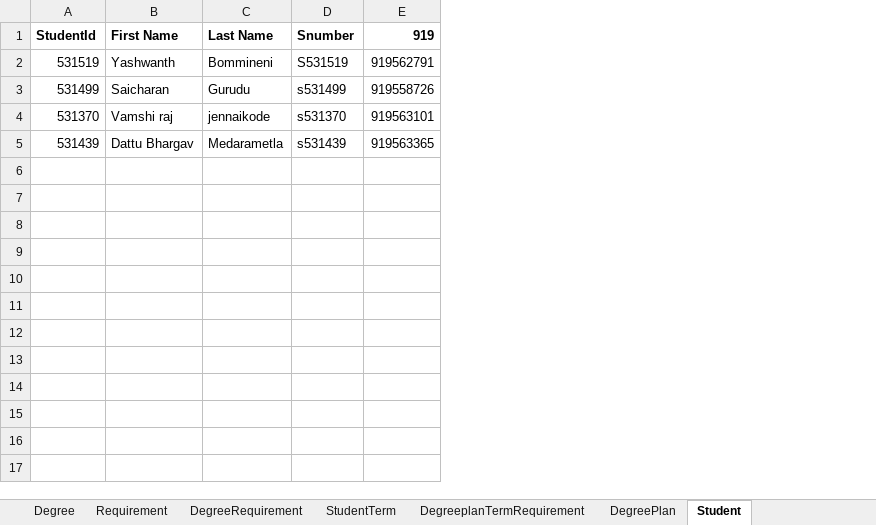
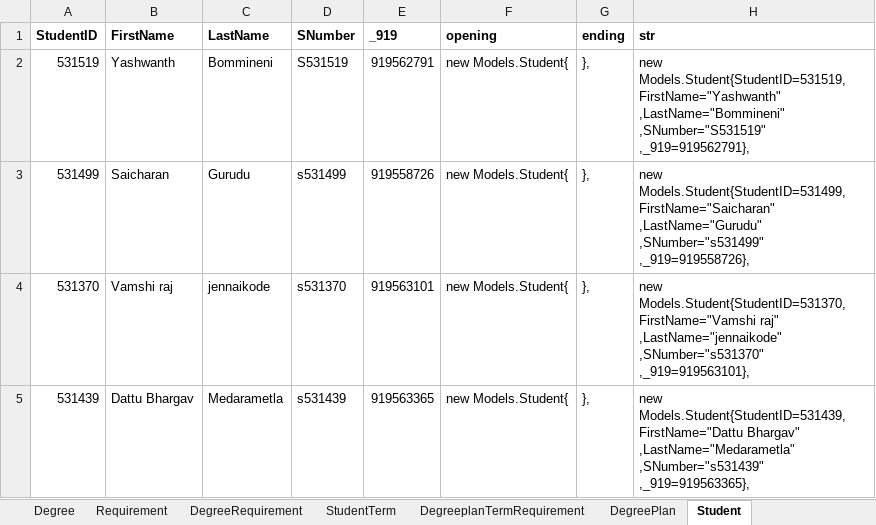
Before and after one commit to rajv11/DegreePlanner, an Excel workbook: Docs/DegreePlannerDataSampleNew.xlsx, sheet Student, drawn as a sheet; values as stored, in another font and other column widths than the file's, no borders; the diff names each change by its address in the sheet, - before the commit and + after, or states it on an @@ line.

Commit message:
seeded sample data for all models

```diff
--- a/Docs/DegreePlannerDataSampleNew.xlsx (sheet Student)
+++ b/Docs/DegreePlannerDataSampleNew.xlsx (sheet Student)
+column F (opening), rows 2-5: all new Models.Student{
+column G (ending), rows 2-5: all },
+column H (str), rows 2-5: new Models.Student{StudentID=531519,FirstName="Yashwanth" ,LastName="Bommineni" ,SNumber="S531519" ,_919=919562791}, | new Models.Student{StudentID=531499,FirstName="Saicharan" ,LastName="Gurudu" ,SNumber="s531499" ,_919=919558726}, | new Models.Student{StudentID=531370,FirstName="Vamshi raj" ,LastName="jennaikode" ,SNumber="s531370" ,_919=919563101}, | new Models.Student{StudentID=531439,FirstName="Dattu Bhargav" ,LastName="Medarametla" ,SNumber="s531439" ,_919=919563365},
-A1: StudentId
+A1: StudentID
-B1: First Name
+B1: FirstName
-C1: Last Name
+C1: LastName
-D1: Snumber
+D1: SNumber
-E1: 919
+E1: _919
```
Also changed, not shown: sheet DegreeRequirement, sheet DegreeplanTermRequirement, sheet DegreePlan, sheet StudentTerm, 6 other files.
